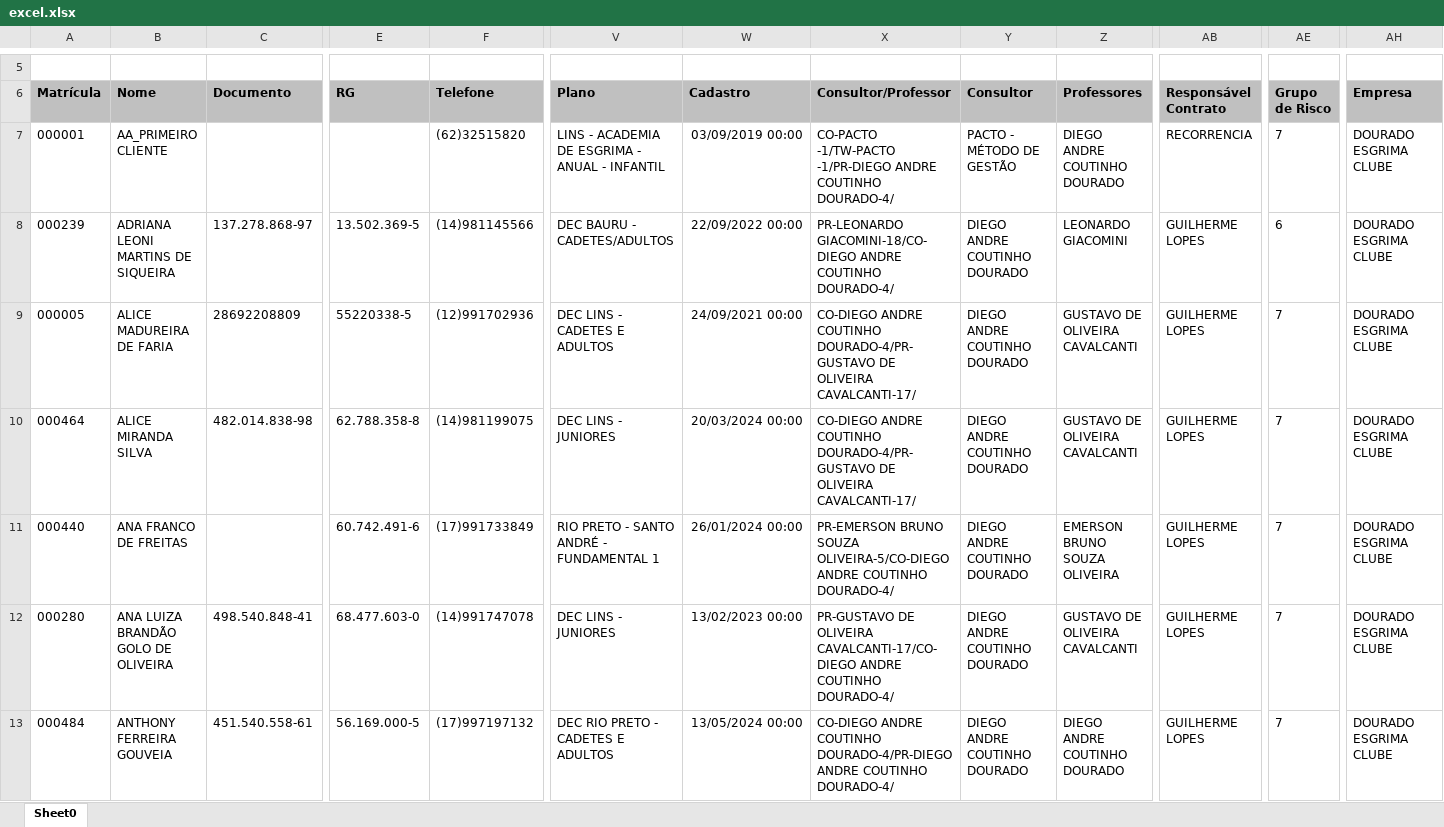
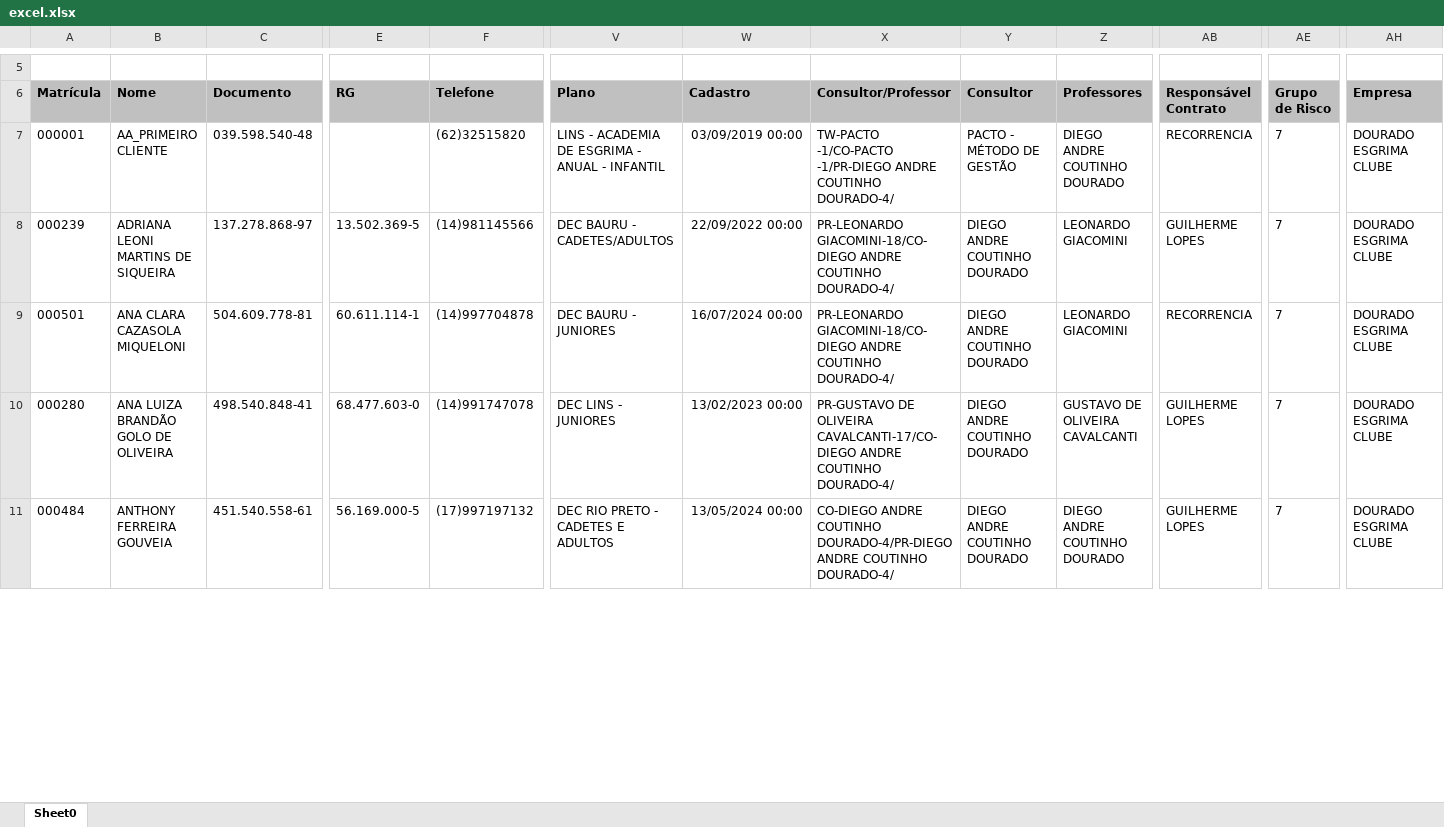
Before and after one commit to GFreitas-033/DEC, an Excel workbook: backend/excel.xlsx, sheet Sheet0, drawn as a sheet; only a part is shown, gaps mark what is left out; values as stored, in another font and other column widths than the file's, no borders; removed rows and columns are numbered as before the commit, all else as after; rows hold the shown columns only; the diff covers the shown part only; the diff names each change by its address in the sheet, - before the commit and + after, or states it on an @@ line.

```diff
--- a/backend/excel.xlsx (sheet Sheet0)
+++ b/backend/excel.xlsx (sheet Sheet0)
-C7 (Documento): (empty)
+C7 (Documento): 039.598.540-48
-X7 (Consultor/Professor): CO-PACTO -1/TW-PACTO -1/PR-DIEGO ANDRE…
+X7 (Consultor/Professor): TW-PACTO -1/CO-PACTO -1/PR-DIEGO ANDRE…
-AE8 (Grupo de Risco): 6
+AE8 (Grupo de Risco): 7
-row 9: 000005 | ALICE MADUREIRA DE FARIA | 28692208809 | 55220338-5 | (12)991702936 | DEC LINS - CADETES E ADULTOS | 24/09/2021 00:00 | CO-DIEGO ANDRE COUTINHO DOURADO-4/PR-GUSTAVO DE OLIVEIRA CAVALCANTI-17/ | DIEGO ANDRE COUTINHO DOURADO | GUSTAVO DE OLIVEIRA CAVALCANTI | GUILHERME LOPES | 7 | DOURADO ESGRIMA CLUBE
-row 10: 000464 | ALICE MIRANDA SILVA | 482.014.838-98 | 62.788.358-8 | (14)981199075 | DEC LINS - JUNIORES | 20/03/2024 00:00 | CO-DIEGO ANDRE COUTINHO DOURADO-4/PR-GUSTAVO DE OLIVEIRA CAVALCANTI-17/ | DIEGO ANDRE COUTINHO DOURADO | GUSTAVO DE OLIVEIRA CAVALCANTI | GUILHERME LOPES | 7 | DOURADO ESGRIMA CLUBE
-row 11: 000440 | ANA FRANCO DE FREITAS |  | 60.742.491-6 | (17)991733849 | RIO PRETO - SANTO ANDRÉ - FUNDAMENTAL 1 | 26/01/2024 00:00 | PR-EMERSON BRUNO SOUZA OLIVEIRA-5/CO-DIEGO ANDRE COUTINHO DOURADO-4/ | DIEGO ANDRE COUTINHO DOURADO | EMERSON BRUNO SOUZA OLIVEIRA | GUILHERME LOPES | 7 | DOURADO ESGRIMA CLUBE
+row 9: 000501 | ANA CLARA CAZASOLA MIQUELONI | 504.609.778-81 | 60.611.114-1 | (14)997704878 | DEC BAURU - JUNIORES | 16/07/2024 00:00 | PR-LEONARDO GIACOMINI-18/CO-DIEGO ANDRE COUTINHO DOURADO-4/ | DIEGO ANDRE COUTINHO DOURADO | LEONARDO GIACOMINI | RECORRENCIA | 7 | DOURADO ESGRIMA CLUBE
```
Also changed, not shown: 27 added rows, 38 removed rows and 155 edited cells elsewhere in this sheet, 1 other file.
